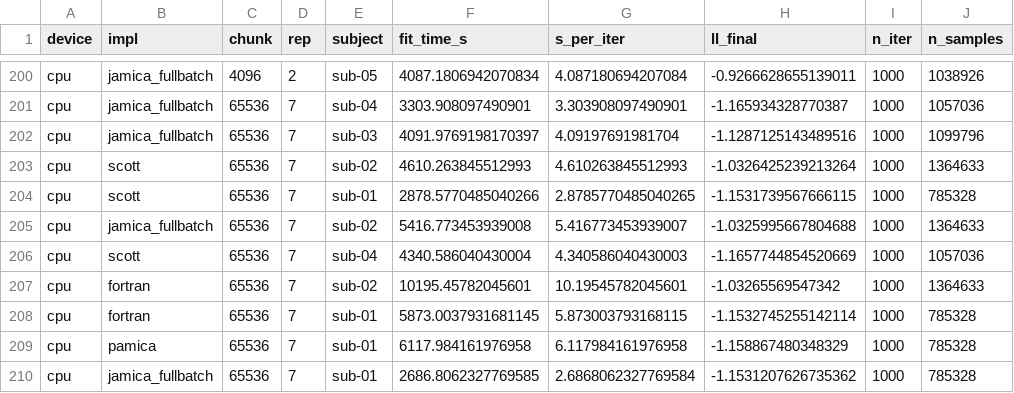
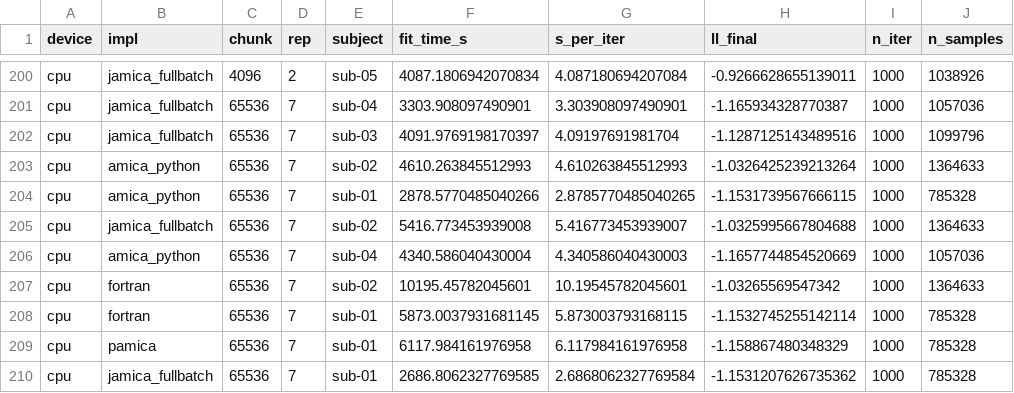
Before and after one commit to yjmantilla/amica-benchmark, a CSV file: benchmark/comparator/results/xperf_chunksize/raw/chunk_cpu1000_percell.csv, drawn as a sheet; only a part is shown, gaps mark what is left out; the diff covers the shown part only; the diff names each change by its address in the sheet, - before the commit and + after, or states it on an @@ line.

```diff
--- a/benchmark/comparator/results/xperf_chunksize/raw/chunk_cpu1000_percell.csv
+++ b/benchmark/comparator/results/xperf_chunksize/raw/chunk_cpu1000_percell.csv
-B203:B204 (impl): scott
+B203:B204 (impl): amica_python
-B206 (impl): scott
+B206 (impl): amica_python
```
Also changed, not shown: 143 edited cells elsewhere in this file, benchmark/comparator/results/xperf_chunksize/chunk_sweep_data.csv, benchmark/comparator/results/xperf_chunksize/raw/chunk_cpu1000_summary.csv, 12 other files.
